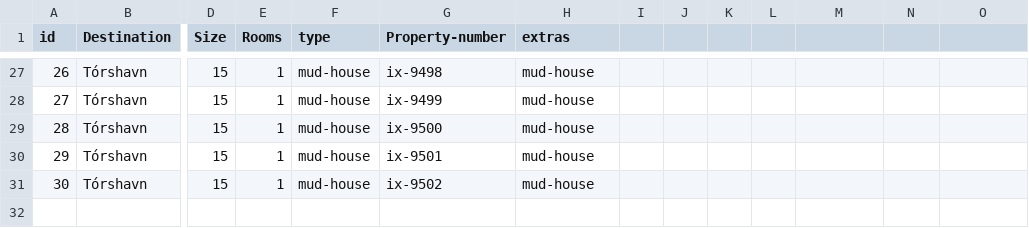
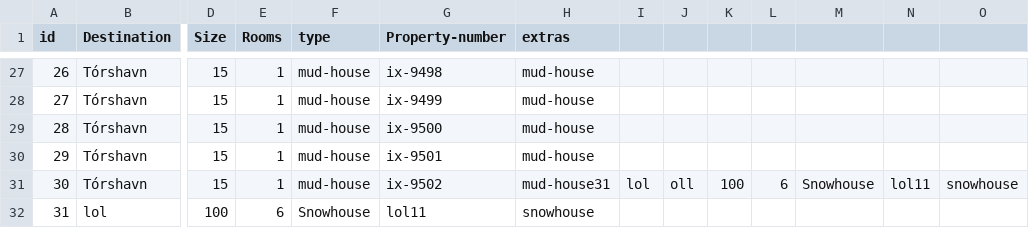
Before and after one commit to lsig/NaNairverkefni, a CSV file: NaN_Program/storage_layer/CSV_Files/Property.csv, drawn as a sheet; only a part is shown, gaps mark what is left out; rows hold the shown columns only; the diff names each change by its address in the sheet, - before the commit and + after, or states it on an @@ line.

Commit message:
Property code

```diff
--- a/NaN_Program/storage_layer/CSV_Files/Property.csv
+++ b/NaN_Program/storage_layer/CSV_Files/Property.csv
-H31 (extras): mud-house
+H31 (extras): mud-house31
-I31: (empty)
+I31: lol
-J31: (empty)
+J31: oll
-K31: (empty)
+K31: 100
-L31: (empty)
+L31: 6
-M31: (empty)
+M31: Snowhouse
-N31: (empty)
+N31: lol11
-O31: (empty)
+O31: snowhouse
+row 32: 31 | lol | 100 | 6 | Snowhouse | lol11 | snowhouse
```
Also changed, not shown: 2 other files.
